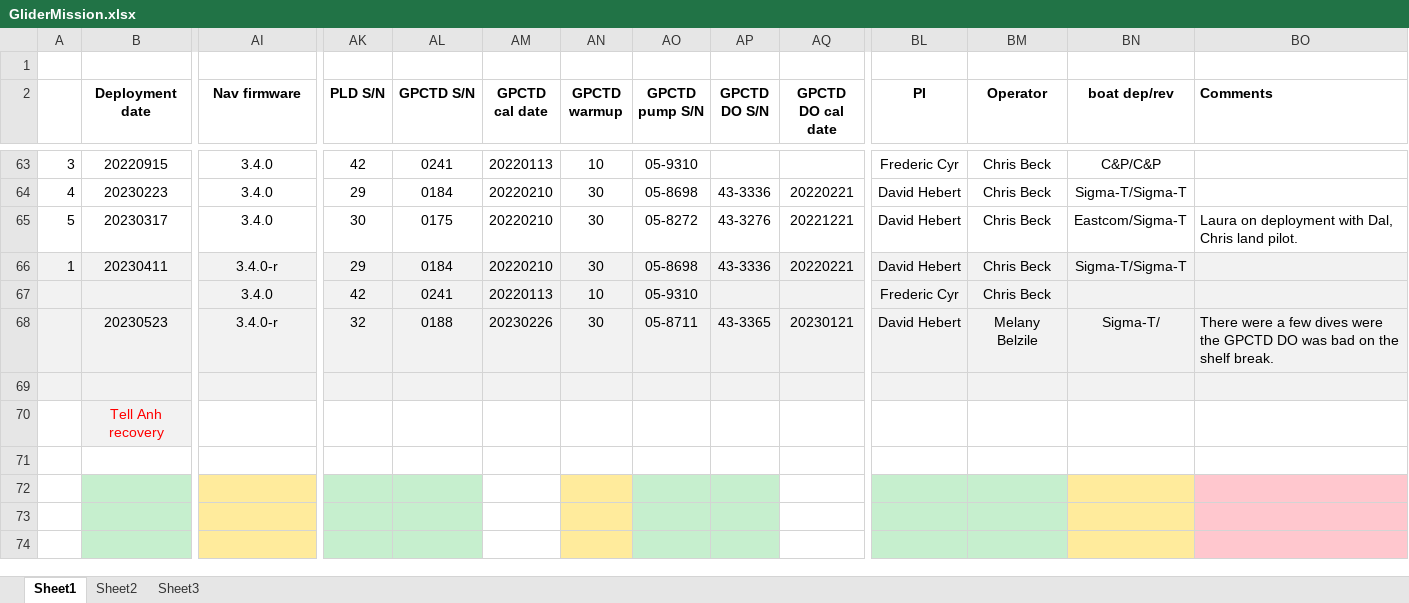
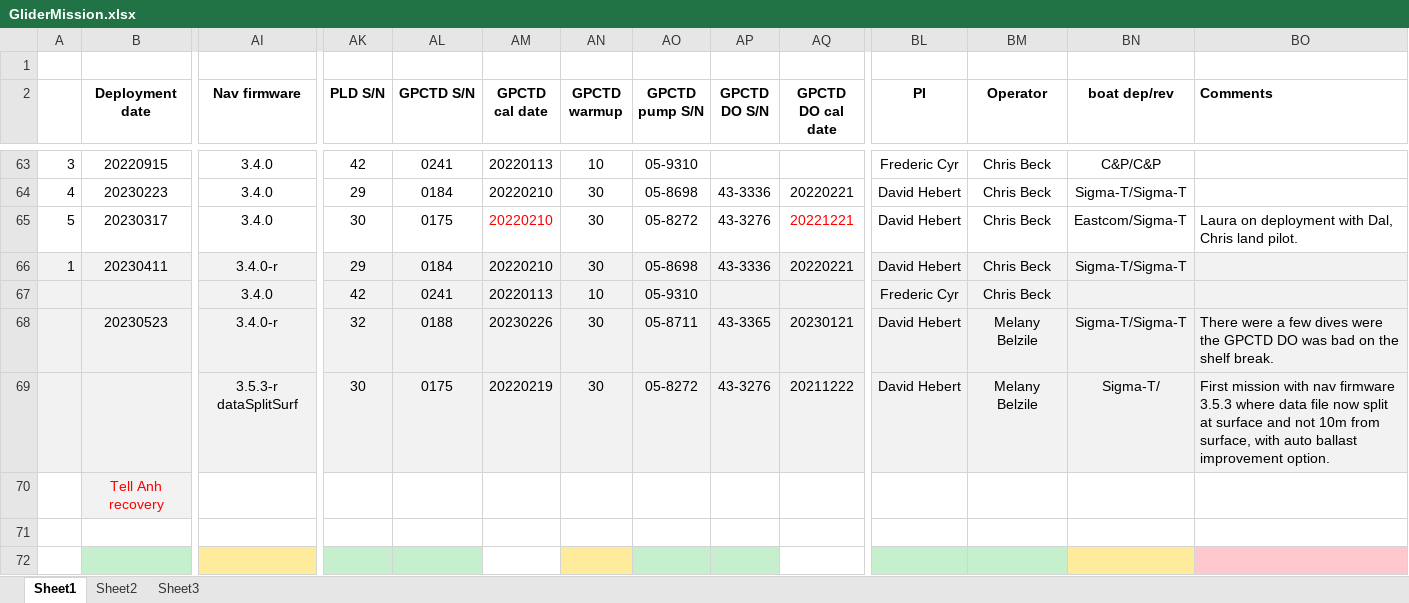
Before and after one commit to DFOglider/pilotingApp, an Excel workbook: GliderMission.xlsx, sheet Sheet1, drawn as a sheet; only a part is shown, gaps mark what is left out; the shorter side is filled out with more unchanged rows; values as stored, in another font and other column widths than the file's, no borders; removed rows and columns are numbered as before the commit, all else as after; rows hold the shown columns only; the diff names each change by its address in the sheet, - before the commit and + after, or states it on an @@ line.

Commit message:
Update GliderMission.xlsx
for SEA022 June 2023 mission

```diff
--- a/GliderMission.xlsx (sheet Sheet1)
+++ b/GliderMission.xlsx (sheet Sheet1)
-AM65 text colour: black
+AM65 text colour: #FF0000
-AQ65 text colour: black
+AQ65 text colour: #FF0000
-BN68 (boat dep/rev): Sigma-T/
+BN68 (boat dep/rev): Sigma-T/Sigma-T
-row 69: (empty)
+row 69:  |  | 3.5.3-r dataSplitSurf | 30 | 0175 | 20220219 | 30 | 05-8272 | 43-3276 | 20211222 | David Hebert | Melany Belzile | Sigma-T/ | First mission with nav firmware 3.5.3 where data file now split at surface and not 10m from surface, with auto ballast improvement option.
```
